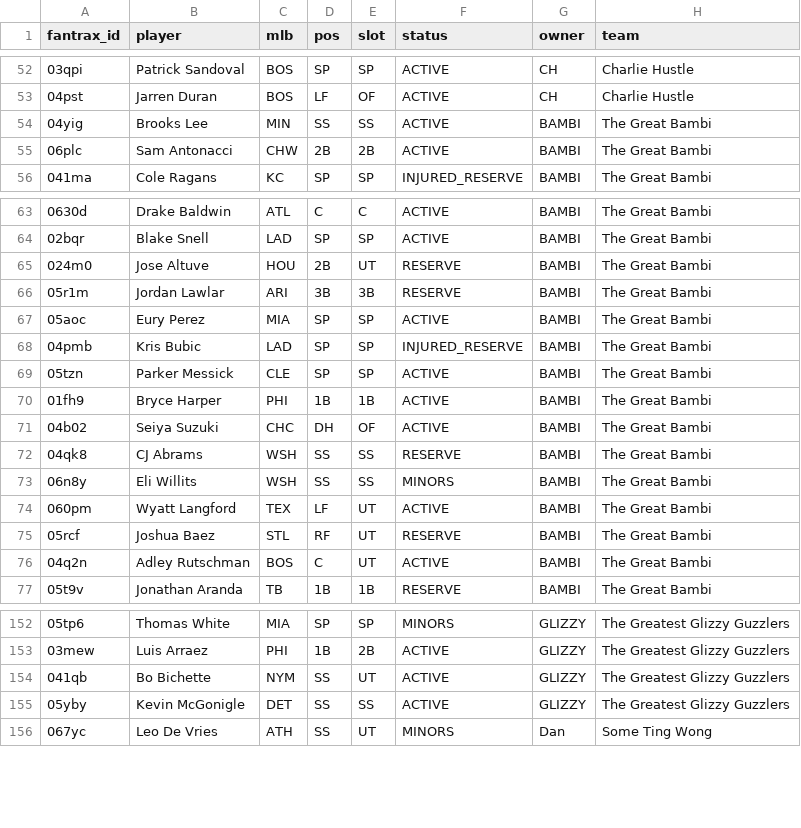
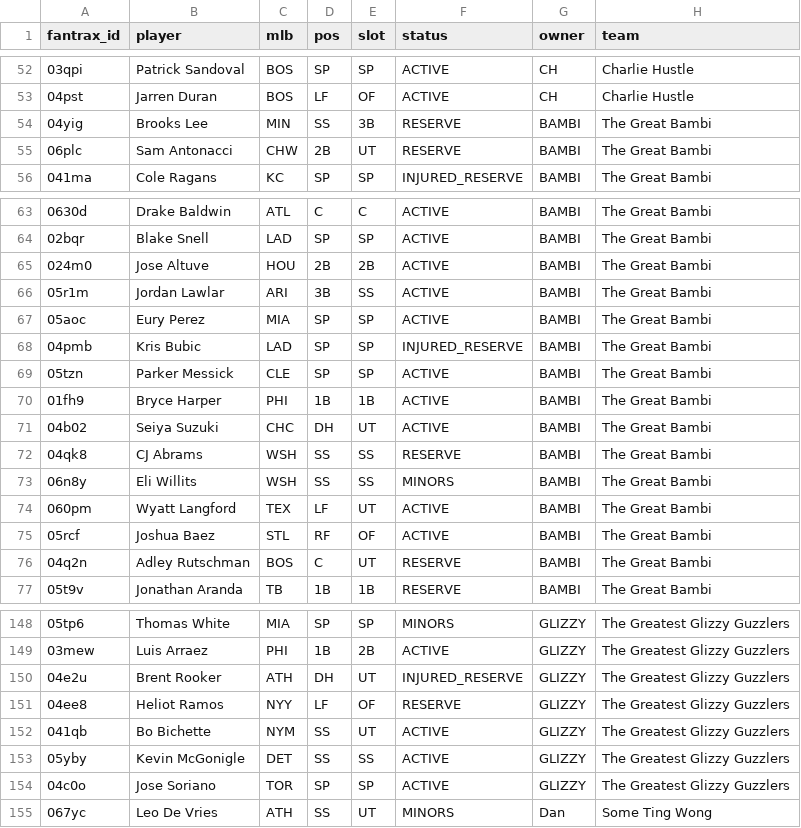
Before and after one commit to Albierrto/philly-special-lab, a CSV file: data/fantrax/rosters_2026.csv, drawn as a sheet; only a part is shown, gaps mark what is left out; the diff covers the shown part only.

```diff
--- a/data/fantrax/rosters_2026.csv
+++ b/data/fantrax/rosters_2026.csv
@@ -53,4 +53,4 @@ fantrax_id,player,mlb,pos,slot,status,owner,team
 04pst,Jarren Duran,BOS,LF,OF,ACTIVE,CH,Charlie Hustle
-04yig,Brooks Lee,MIN,SS,SS,ACTIVE,BAMBI,The Great Bambi
-06plc,Sam Antonacci,CHW,2B,2B,ACTIVE,BAMBI,The Great Bambi
+04yig,Brooks Lee,MIN,SS,3B,RESERVE,BAMBI,The Great Bambi
+06plc,Sam Antonacci,CHW,2B,UT,RESERVE,BAMBI,The Great Bambi
 041ma,Cole Ragans,KC,SP,SP,INJURED_RESERVE,BAMBI,The Great Bambi
@@ -64,4 +64,4 @@ fantrax_id,player,mlb,pos,slot,status,owner,team
 02bqr,Blake Snell,LAD,SP,SP,ACTIVE,BAMBI,The Great Bambi
-024m0,Jose Altuve,HOU,2B,UT,RESERVE,BAMBI,The Great Bambi
-05r1m,Jordan Lawlar,ARI,3B,3B,RESERVE,BAMBI,The Great Bambi
+024m0,Jose Altuve,HOU,2B,2B,ACTIVE,BAMBI,The Great Bambi
+05r1m,Jordan Lawlar,ARI,3B,SS,ACTIVE,BAMBI,The Great Bambi
 05aoc,Eury Perez,MIA,SP,SP,ACTIVE,BAMBI,The Great Bambi
@@ -70,3 +70,3 @@ fantrax_id,player,mlb,pos,slot,status,owner,team
 01fh9,Bryce Harper,PHI,1B,1B,ACTIVE,BAMBI,The Great Bambi
-04b02,Seiya Suzuki,CHC,DH,OF,ACTIVE,BAMBI,The Great Bambi
+04b02,Seiya Suzuki,CHC,DH,UT,ACTIVE,BAMBI,The Great Bambi
 04qk8,CJ Abrams,WSH,SS,SS,RESERVE,BAMBI,The Great Bambi
@@ -74,4 +74,4 @@ fantrax_id,player,mlb,pos,slot,status,owner,team
 060pm,Wyatt Langford,TEX,LF,UT,ACTIVE,BAMBI,The Great Bambi
-05rcf,Joshua Baez,STL,RF,UT,RESERVE,BAMBI,The Great Bambi
-04q2n,Adley Rutschman,BOS,C,UT,ACTIVE,BAMBI,The Great Bambi
+05rcf,Joshua Baez,STL,RF,OF,ACTIVE,BAMBI,The Great Bambi
+04q2n,Adley Rutschman,BOS,C,UT,RESERVE,BAMBI,The Great Bambi
 05t9v,Jonathan Aranda,TB,1B,1B,RESERVE,BAMBI,The Great Bambi
@@ -153,4 +149,7 @@ fantrax_id,player,mlb,pos,slot,status,owner,team
 03mew,Luis Arraez,PHI,1B,2B,ACTIVE,GLIZZY,The Greatest Glizzy Guzzlers
+04e2u,Brent Rooker,ATH,DH,UT,INJURED_RESERVE,GLIZZY,The Greatest Glizzy Guzzlers
+04ee8,Heliot Ramos,NYY,LF,OF,RESERVE,GLIZZY,The Greatest Glizzy Guzzlers
 041qb,Bo Bichette,NYM,SS,UT,ACTIVE,GLIZZY,The Greatest Glizzy Guzzlers
 05yby,Kevin McGonigle,DET,SS,SS,ACTIVE,GLIZZY,The Greatest Glizzy Guzzlers
+04c0o,Jose Soriano,TOR,SP,SP,ACTIVE,GLIZZY,The Greatest Glizzy Guzzlers
 067yc,Leo De Vries,ATH,SS,UT,MINORS,Dan,Some Ting Wong
```
Also changed, not shown: 2 added rows, 3 removed rows, 8 moved rows and 1 edited cell elsewhere in this file, output/streamers/hitter_days.csv, output/streamers/hitter_week.csv, 44 other files.
